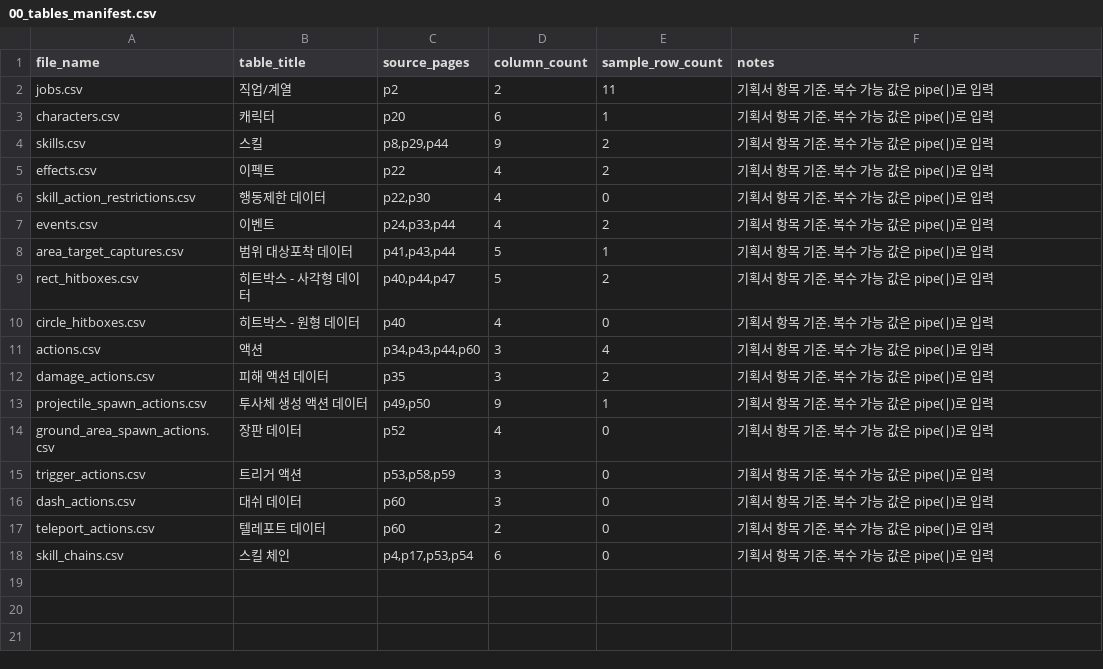
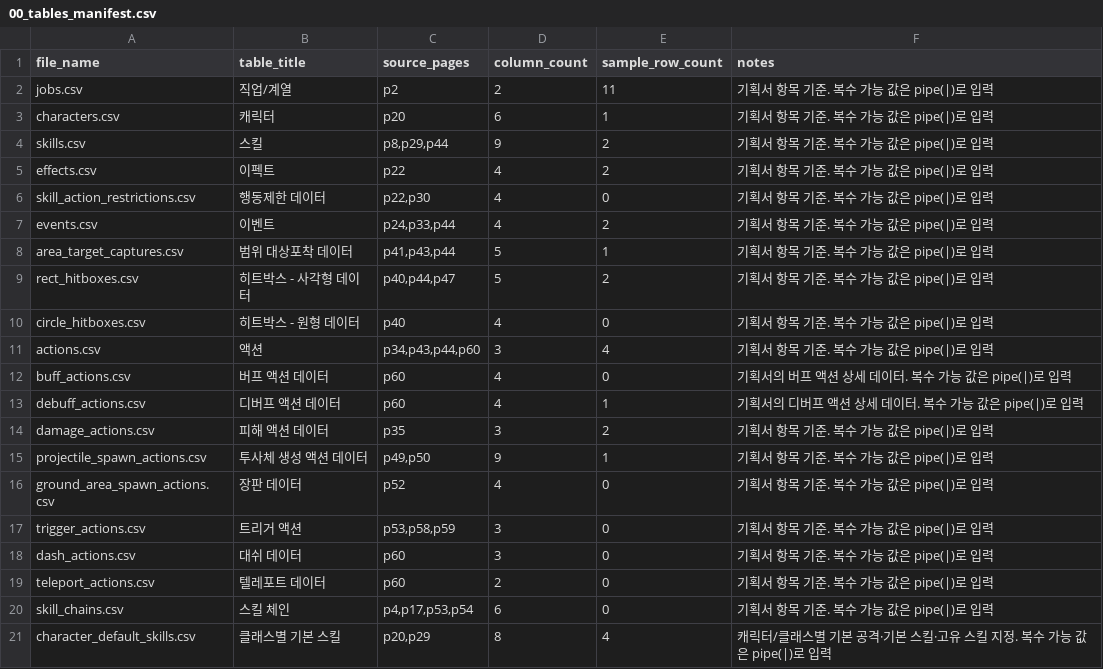
Before and after one commit to catsnakedog/SkillChangeSurvival, a CSV file: RootDesk/MyDesk/Data/00_tables_manifest.csv, drawn as a sheet; the diff names each change by its address in the sheet, - before the commit and + after, or states it on an @@ line.

```diff
--- a/RootDesk/MyDesk/Data/00_tables_manifest.csv
+++ b/RootDesk/MyDesk/Data/00_tables_manifest.csv
+row 12: buff_actions.csv | 버프 액션 데이터 | p60 | 4 | 0 | 기획서의 버프 액션 상세 데이터. 복수 가능 값은 pipe(|)로 입력
+row 13: debuff_actions.csv | 디버프 액션 데이터 | p60 | 4 | 1 | 기획서의 디버프 액션 상세 데이터. 복수 가능 값은 pipe(|)로 입력
+row 21: character_default_skills.csv | 클래스별 기본 스킬 | p20,p29 | 8 | 4 | 캐릭터/클래스별 기본 공격·기본 스킬·고유 스킬 지정. 복수 가능 값은 pipe(|)로 입력
```
Also changed, not shown: RootDesk/MyDesk/Data/00_column_definitions.csv, RootDesk/MyDesk/Data/projectile_spawn_actions.csv, 43 other files.
